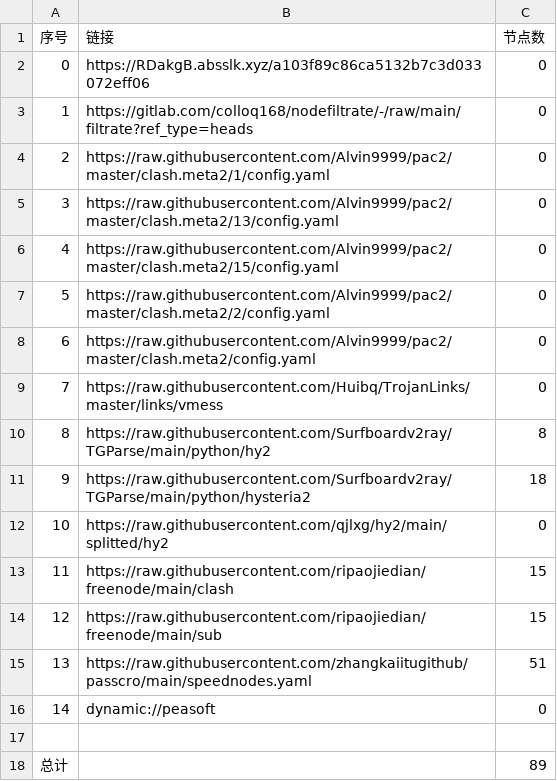
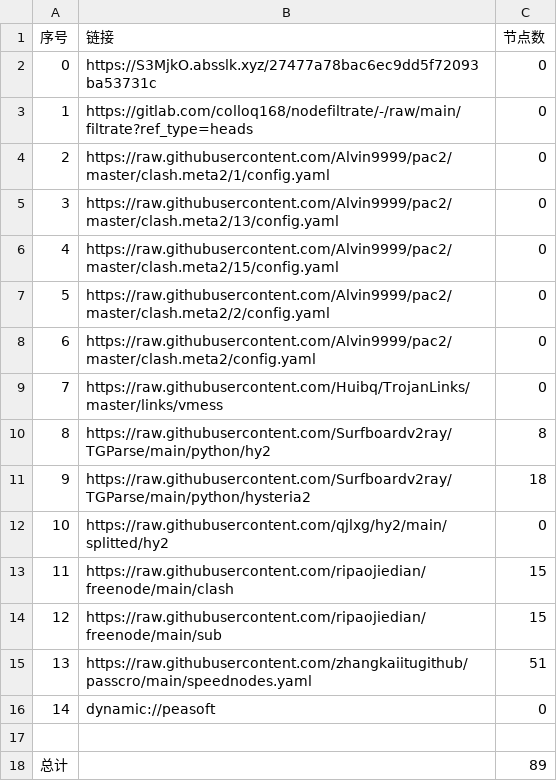
Before and after one commit to flyinghighly/NoMoreWalls, a CSV file: list_result.csv, drawn as a sheet.

```diff
--- a/list_result.csv
+++ b/list_result.csv
@@ -1,3 +1,3 @@
 序号,链接,节点数
-0,https://RDakgB.absslk.xyz/a103f89c86ca5132b7c3d033072eff06,0
+0,https://S3MjkO.absslk.xyz/27477a78bac6ec9dd5f72093ba53731c,0
 1,https://gitlab.com/colloq168/nodefiltrate/-/raw/main/filtrate?ref_type=heads,0
```
Also changed, not shown: 3 other files.
